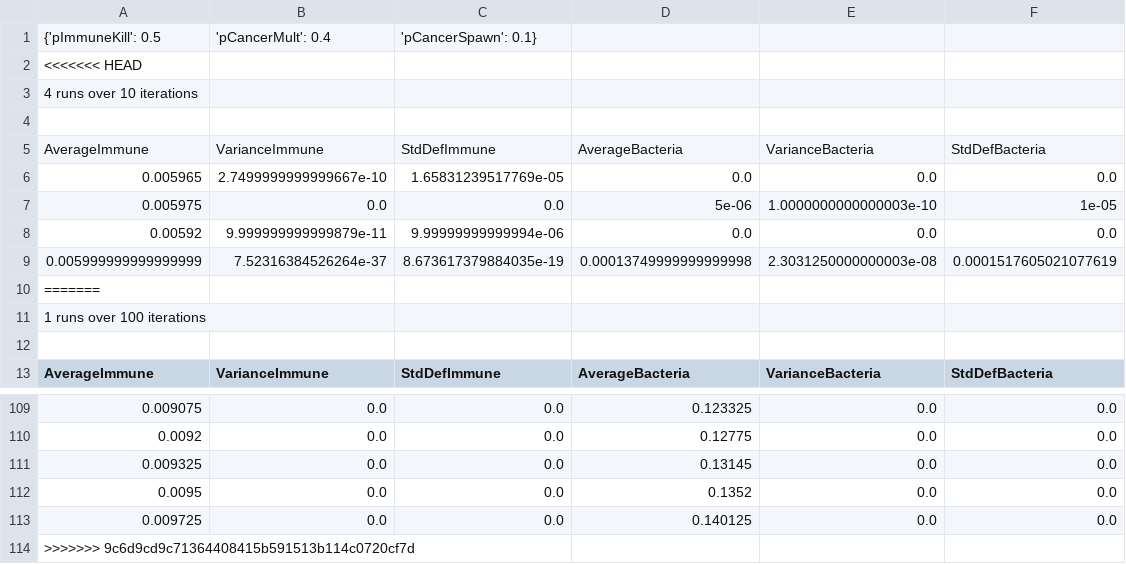
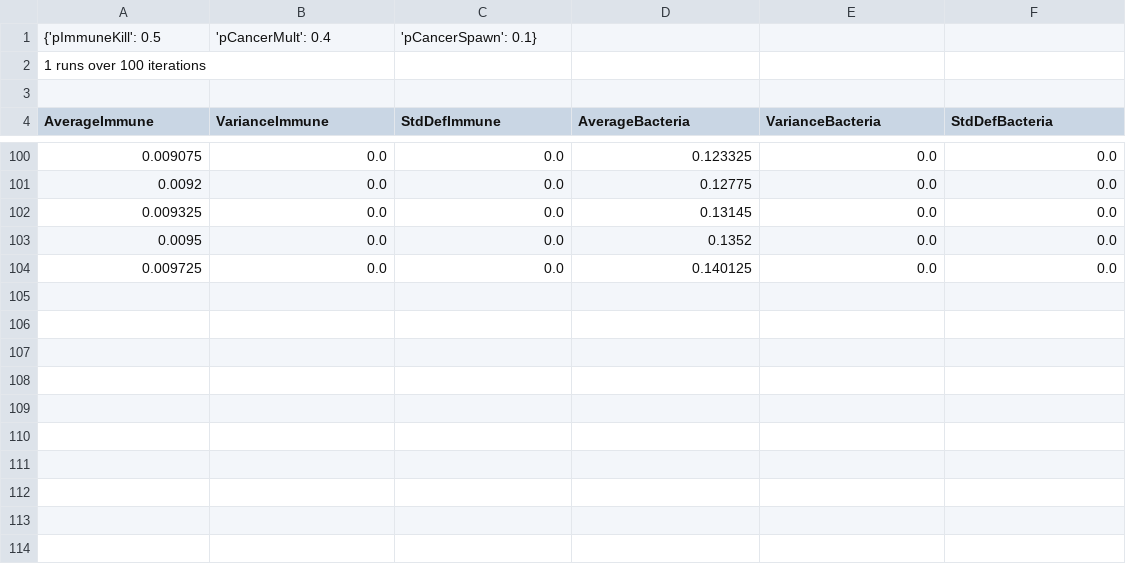
Before and after one commit to balintszarvas/Complex_Systems_Simulation, a CSV file: output/TEMP.csv, drawn as a sheet; only a part is shown, gaps mark what is left out; the diff names each change by its address in the sheet, - before the commit and + after, or states it on an @@ line.

```diff
--- a/output/TEMP.csv
+++ b/output/TEMP.csv
-row 2: <<<<<<< HEAD
-row 3: 4 runs over 10 iterations
-row 4: (empty)
-row 5: AverageImmune | VarianceImmune | StdDefImmune | AverageBacteria | VarianceBacteria | StdDefBacteria
-row 6: 0.005965 | 2.7499999999999667e-10 | 1.65831239517769e-05 | 0.0 | 0.0 | 0.0
-row 7: 0.005975 | 0.0 | 0.0 | 5e-06 | 1.0000000000000003e-10 | 1e-05
-row 8: 0.00592 | 9.999999999999879e-11 | 9.99999999999994e-06 | 0.0 | 0.0 | 0.0
-row 9: 0.005999999999999999 | 7.52316384526264e-37 | 8.673617379884035e-19 | 0.00013749999999999998 | 2.3031250000000003e-08 | 0.0001517605021077619
-row 10: =======
-row 114: >>>>>>> 9c6d9cd9c71364408415b591513b114c0720cf7d
```
Also changed, not shown: 5 other files.
